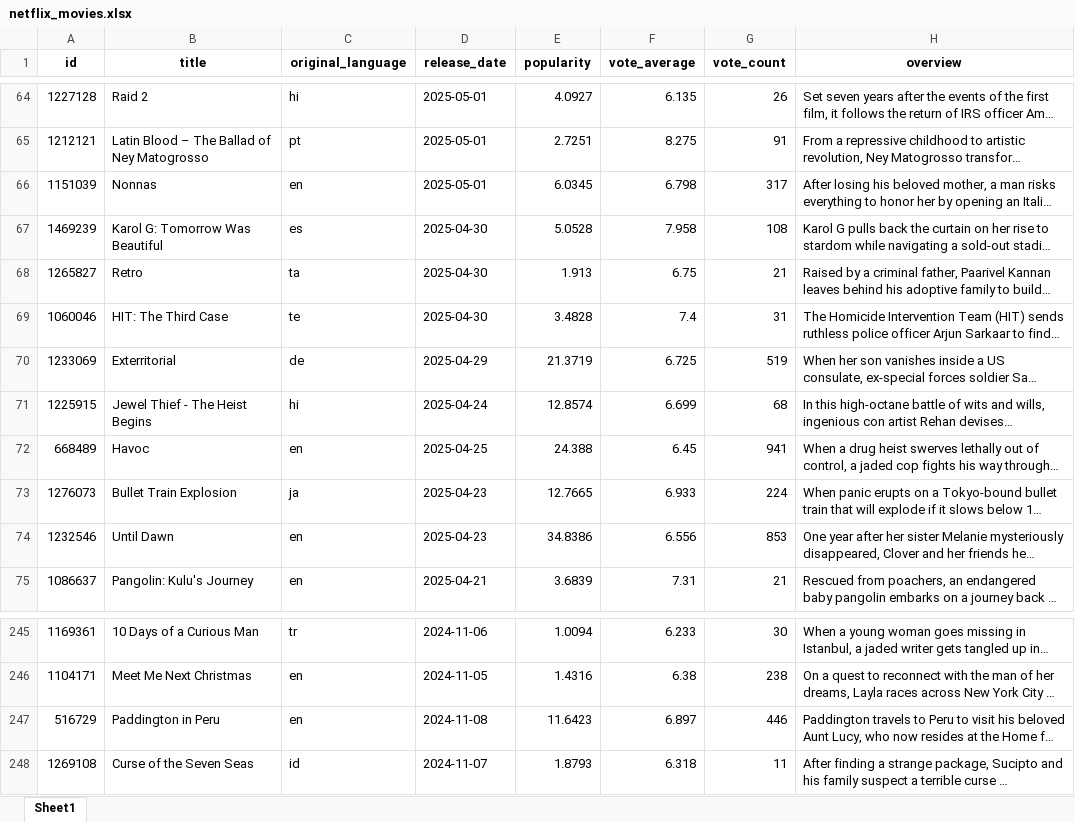
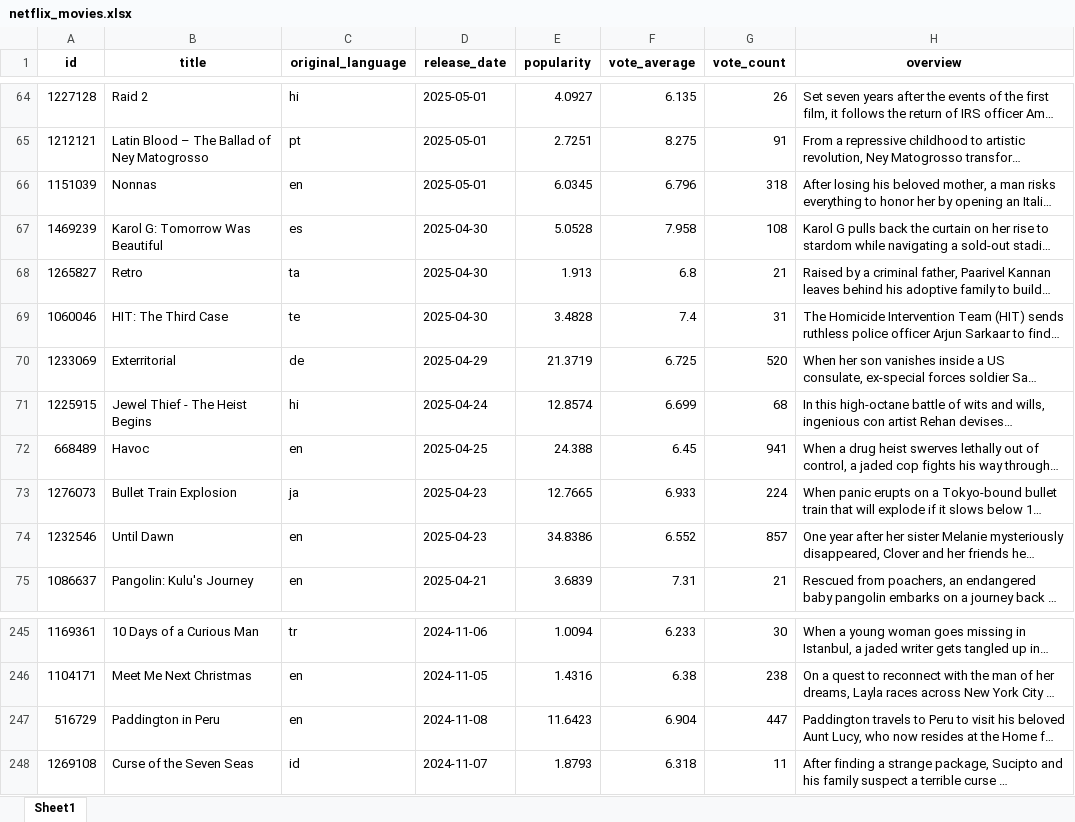
Before and after one commit to SENG8081/SENG8081-S25-Team2, an Excel workbook: netflix_movies.xlsx, sheet Sheet1, drawn as a sheet; only a part is shown, gaps mark what is left out; long unchanged cells end in …; values as stored, in another font and other column widths than the file's, no borders; the diff names each change by its address in the sheet, - before the commit and + after, or states it on an @@ line.

```diff
--- a/netflix_movies.xlsx (sheet Sheet1)
+++ b/netflix_movies.xlsx (sheet Sheet1)
-F66 (vote_average): 6.798
+F66 (vote_average): 6.796
-G66 (vote_count): 317
+G66 (vote_count): 318
-F68 (vote_average): 6.75
+F68 (vote_average): 6.8
-G70 (vote_count): 519
+G70 (vote_count): 520
-F74 (vote_average): 6.556
+F74 (vote_average): 6.552
-G74 (vote_count): 853
+G74 (vote_count): 857
-F247 (vote_average): 6.897
+F247 (vote_average): 6.904
-G247 (vote_count): 446
+G247 (vote_count): 447
```
Also changed, not shown: netflix_tv_shows.xlsx.
